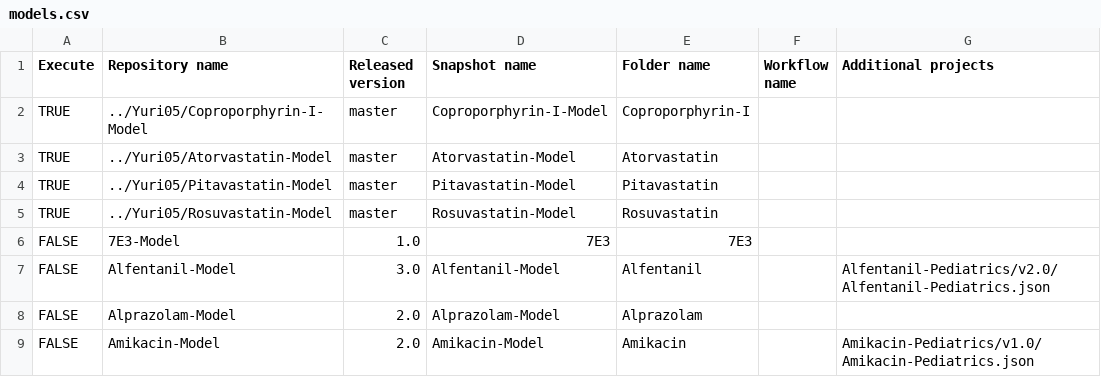
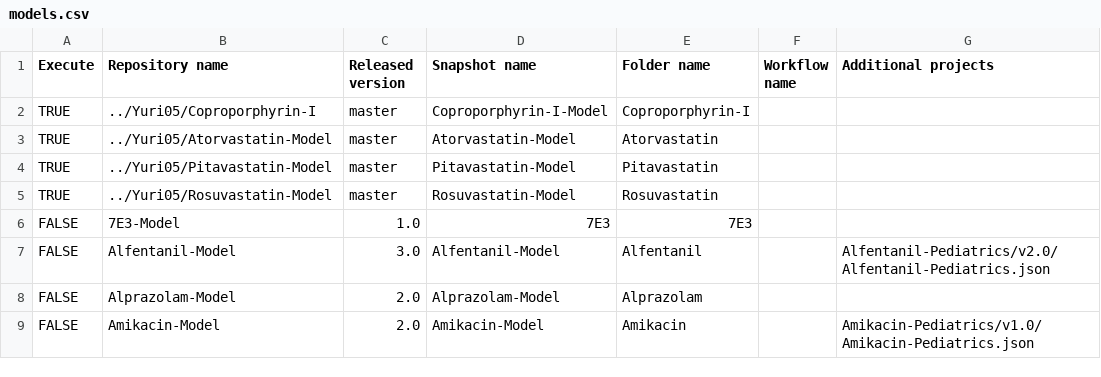
Before and after one commit to Yuri05/Create-Qualification-Reports, a CSV file: models.csv, drawn as a sheet; only a part is shown.

Commit message:
Update models.csv

```diff
--- a/models.csv
+++ b/models.csv
@@ -1,3 +1,3 @@
 Execute,Repository name,Released version,Snapshot name,Folder name,Workflow name,Additional projects
-TRUE,../Yuri05/Coproporphyrin-I-Model,master,Coproporphyrin-I-Model,Coproporphyrin-I,,
+TRUE,../Yuri05/Coproporphyrin-I,master,Coproporphyrin-I-Model,Coproporphyrin-I,,
 TRUE,../Yuri05/Atorvastatin-Model,master,Atorvastatin-Model,Atorvastatin,,
```
